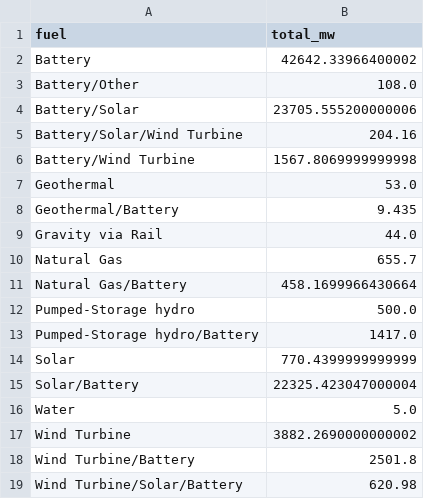
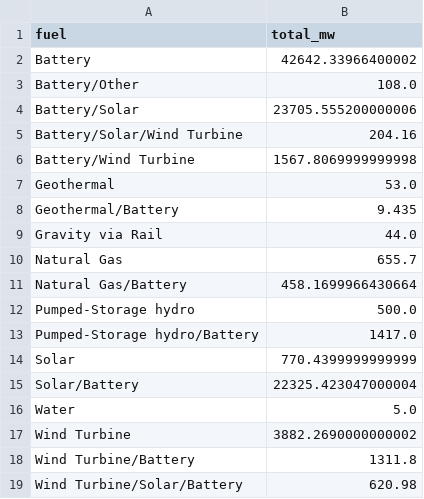
Before and after one commit to gkumarg/caiso-queue, a CSV file: reports/capacity_by_fuel.csv, drawn as a sheet.

```diff
--- a/reports/capacity_by_fuel.csv
+++ b/reports/capacity_by_fuel.csv
@@ -17,3 +17,3 @@ Water,5.0
 Wind Turbine,3882.2690000000002
-Wind Turbine/Battery,2501.8
+Wind Turbine/Battery,1311.8
 Wind Turbine/Solar/Battery,620.98
```
Also changed, not shown: reports/project_timeline_delays.csv, reports/timeline_delay_by_fuel.csv, 10 other files.
